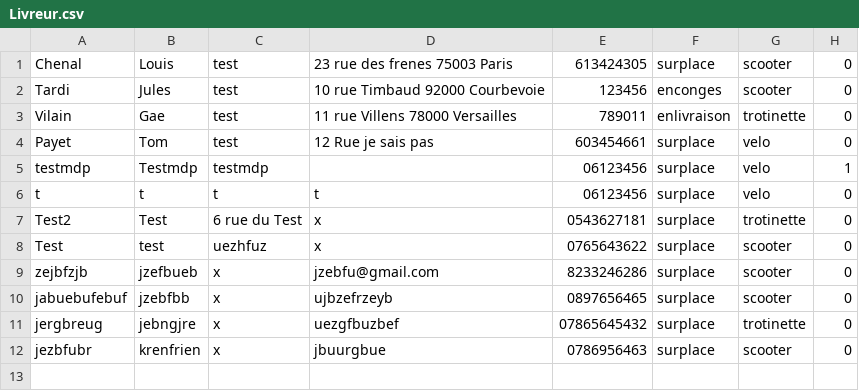
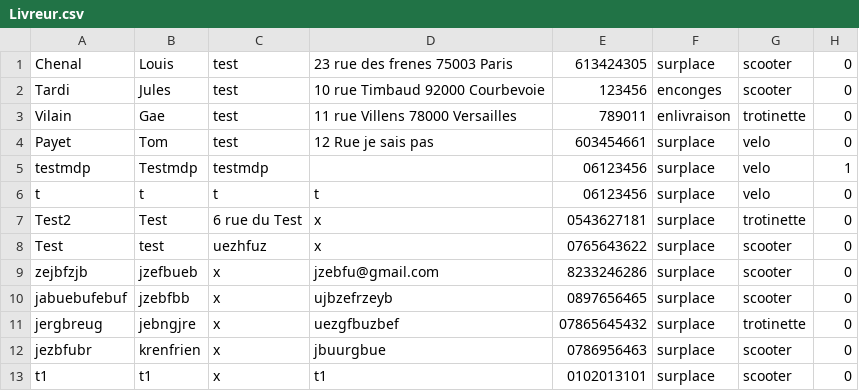
Before and after one commit to Pierre-Portfolio/Pizzeria, a CSV file: Pizzeria/Livreur.csv, drawn as a sheet; the diff names each change by its address in the sheet, - before the commit and + after, or states it on an @@ line.

```diff
--- a/Pizzeria/Livreur.csv
+++ b/Pizzeria/Livreur.csv
+row 13: t1 | t1 | x | t1 | 0102013101 | surplace | scooter | 0
```
Also changed, not shown: 8 other files.
